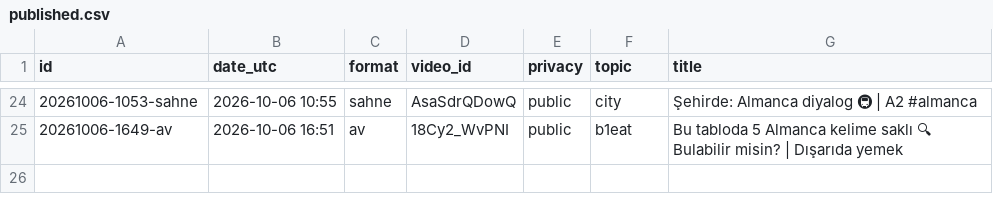
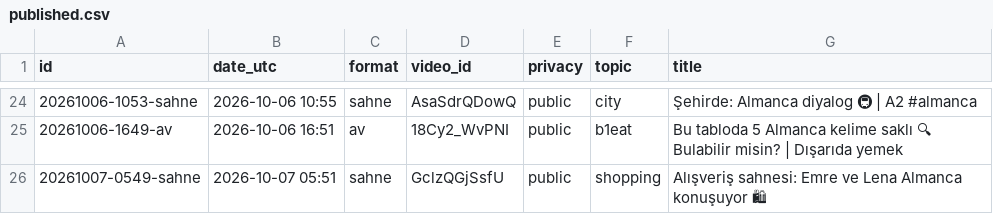
Before and after one commit to olgunkadirgulhan/fenek-shorts, a CSV file: published.csv, drawn as a sheet; only a part is shown, gaps mark what is left out; the diff names each change by its address in the sheet, - before the commit and + after, or states it on an @@ line.

Commit message:
video: 2026-10-07-0551

```diff
--- a/published.csv
+++ b/published.csv
+row 26: 20261007-0549-sahne | 2026-10-07 05:51 | sahne | GclzQGjSsfU | public | shopping | Alışveriş sahnesi: Emre ve Lena Almanca konuşuyor 🛍
```
Also changed, not shown: 1 other file.
